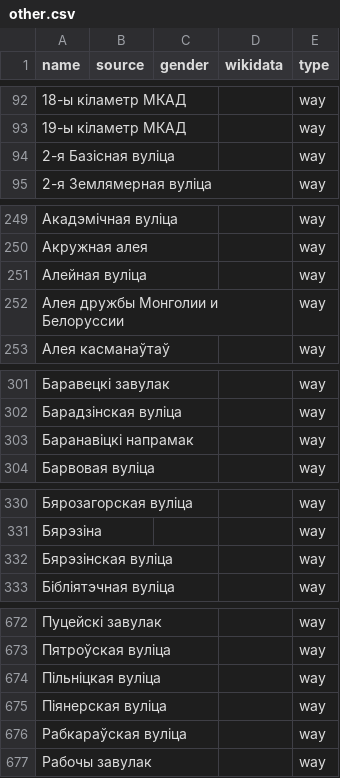
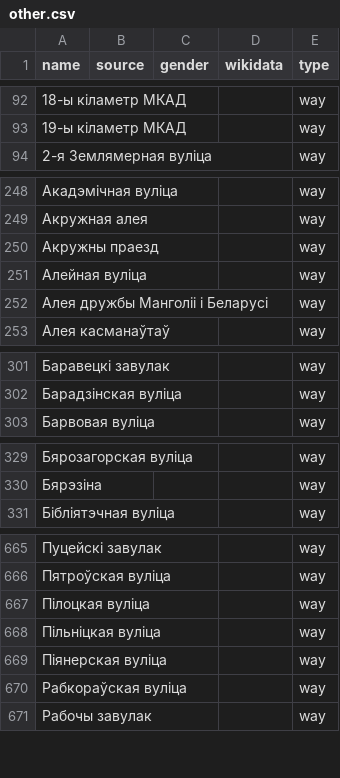
Before and after one commit to EqualStreetNames/equalstreetnames-minsk, a CSV file: data/other.csv, drawn as a sheet; only a part is shown, gaps mark what is left out; the diff covers the shown part only.

```diff
--- a/data/other.csv
+++ b/data/other.csv
@@ -93,3 +93,2 @@ name,source,gender,wikidata,type
 "19-ы кіламетр МКАД",,,,way
-"2-я Базісная вуліца",,,,way
 "2-я Землямерная вуліца",,,,way
@@ -250,4 +249,5 @@ name,source,gender,wikidata,type
 "Акружная алея",,,,way
+"Акружны праезд",,,,way
 "Алейная вуліца",,,,way
-"Алея дружбы Монголии и Белоруссии",,,,way
+"Алея дружбы Манголіі і Беларусі",,,,way
 "Алея касманаўтаў",,,,way
@@ -302,3 +302,2 @@ name,source,gender,wikidata,type
 "Барадзінская вуліца",,,,way
-"Баранавіцкі напрамак",,,,way
 "Барвовая вуліца",,,,way
@@ -331,3 +330,2 @@ name,source,gender,wikidata,type
 Бярэзіна,,,,way
-"Бярэзінская вуліца",,,,way
 "Бібліятэчная вуліца",,,,way
@@ -673,5 +666,6 @@ name,source,gender,wikidata,type
 "Пятроўская вуліца",,,,way
+"Пілоцкая вуліца",,,,way
 "Пільніцкая вуліца",,,,way
 "Піянерская вуліца",,,,way
-"Рабкараўская вуліца",,,,way
+"Рабкораўская вуліца",,,,way
 "Рабочы завулак",,,,way
```
Also changed, not shown: 11 added rows, 8 removed rows and 4 edited cells elsewhere in this file, data/gender.csv, 4 other files.
